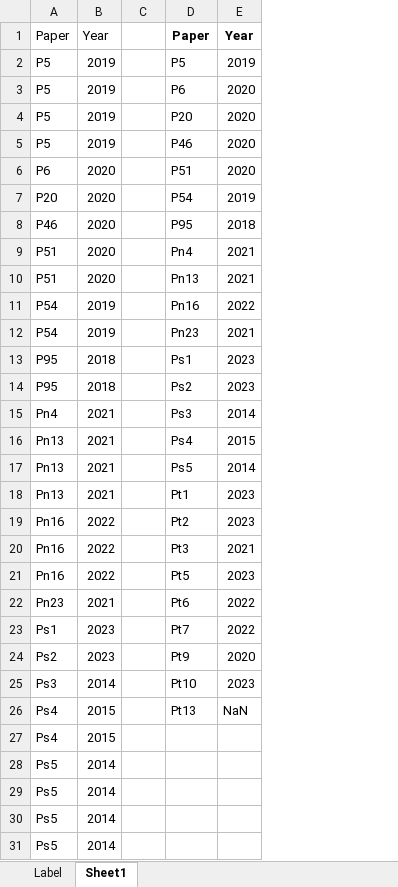
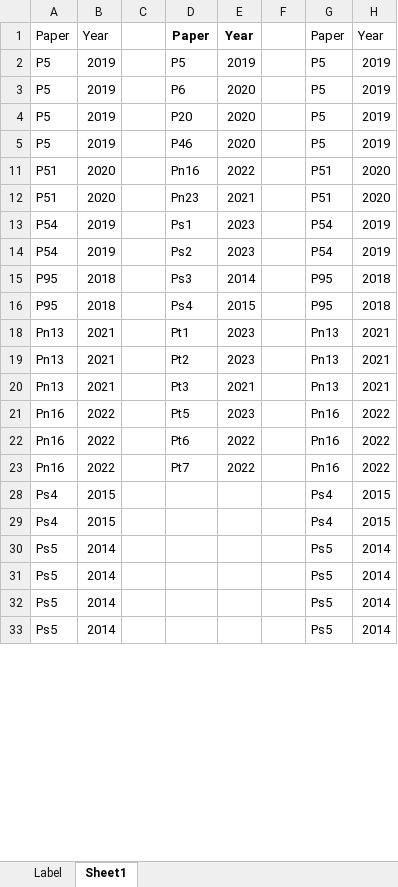
Before and after one commit to WangOldBig/SPE_Database, an Excel workbook: Label.xlsx, sheet Sheet1, drawn as a sheet; only a part is shown; values as stored, in another font and other column widths than the file's, no borders; charts and pictures not drawn; removed rows and columns are numbered as before the commit, all else as after; the diff covers the shown part only; the diff names each change by its address in the sheet, - before the commit and + after, or states it on an @@ line.

```diff
--- a/Label.xlsx (sheet Sheet1)
+++ b/Label.xlsx (sheet Sheet1)
+column F, empty
+column G, rows 1-33: Paper | P5 | P5 | P5 | P5 | P51 | P51 | P54 | P54 | P95 | P95 | Pn13 | Pn13 | Pn13 | Pn16 | Pn16 | Pn16 | Ps4 | Ps4 | Ps5 | Ps5 | Ps5 | Ps5
+column H, rows 1-33: Year | 2019 | 2019 | 2019 | 2019 | 2020 | 2020 | 2019 | 2019 | 2018 | 2018 | 2021 | 2021 | 2021 | 2022 | 2022 | 2022 | 2015 | 2015 | 2014 | 2014 | 2014 | 2014
-row 6: P6 | 2020 |  | P51 | 2020
-row 7: P20 | 2020 |  | P54 | 2019
-row 8: P46 | 2020 |  | P95 | 2018
-D11: Pn4
+D11: Pn16
-E11: 2021
+E11: 2022
-D12: Pn13
+D12: Pn23
-D13: Pn16
+D13: Ps1
-E13: 2022
+E13: 2023
-D14: Pn23
+D14: Ps2
-E14: 2021
+E14: 2023
-D15: Ps1
+D15: Ps3
-E15: 2023
+E15: 2014
-D16: Ps2
+D16: Ps4
-E16: 2023
+E16: 2015
-row 15: Pn4 | 2021 |  | Ps3 | 2014
-row 16: Pn13 | 2021 |  | Ps4 | 2015
-row 17: Pn13 | 2021 |  | Ps5 | 2014
-A19:A20: Pn16
+A19:A20: Pn13
-B19:B20: 2022
+B19:B20: 2021
-A22: Pn23
+A22: Pn16
-B22: 2021
+B22: 2022
-A23: Ps1
+A23: Pn16
-B23: 2023
+B23: 2022
-row 24: Ps2 | 2023 |  | Pt9 | 2020
-row 25: Ps3 | 2014 |  | Pt10 | 2023
-D28: Pt13
+D28: (empty)
-E28: NaN
+E28: (empty)
```
Also changed, not shown: 5 removed rows and 3 edited cells elsewhere in this sheet, sheet Label, formulas that keep their value, hidden cells, charts or pictures, 1 other file.
